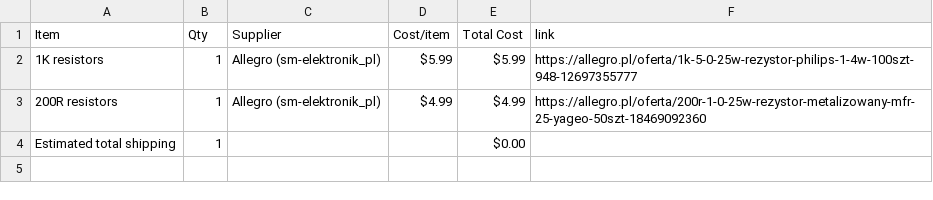
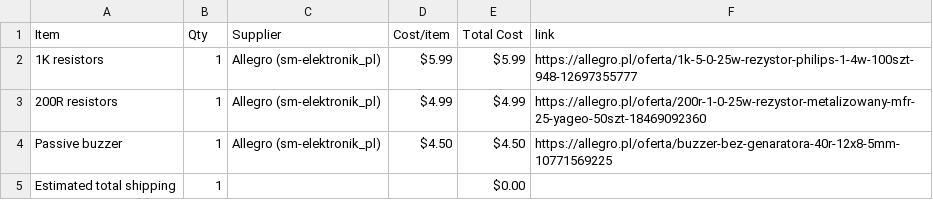
Before and after one commit to maciusiomek/StyloBuzz, a CSV file: BOM.csv, drawn as a sheet; the diff names each change by its address in the sheet, - before the commit and + after, or states it on an @@ line.

Commit message:
Sync StyloBuzz from Half Life

```diff
--- a/BOM.csv
+++ b/BOM.csv
+row 4: Passive buzzer | 1 | Allegro (sm-elektronik_pl) | $4.50 | $4.50 | https://allegro.pl/oferta/buzzer-bez-genaratora-40r-12x8-5mm-10771569225
```
